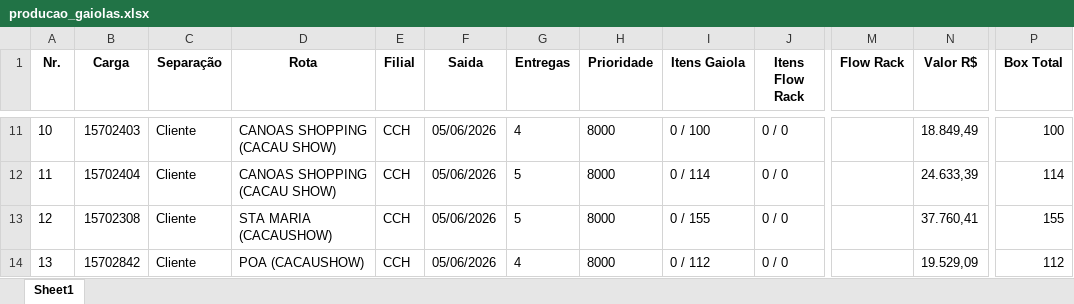
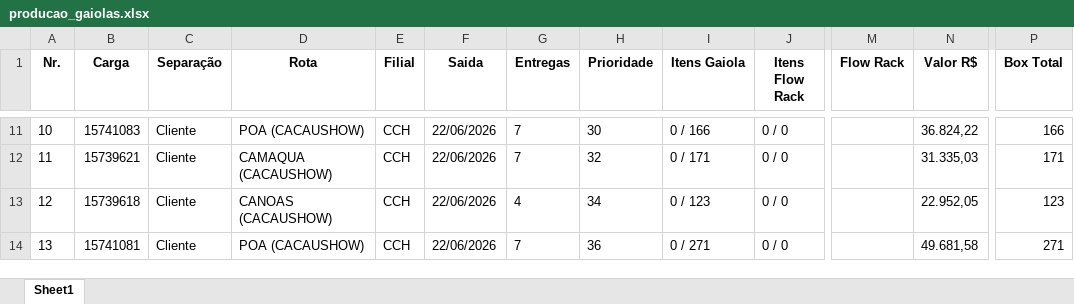
Before and after one commit to Mainardi-ads/dashboard-acompanhamento-carga, an Excel workbook: producao_gaiolas.xlsx, sheet Sheet1, drawn as a sheet; only a part is shown, gaps mark what is left out; values as stored, in another font and other column widths than the file's, no borders; the diff covers the shown part only; the diff names each change by its address in the sheet, - before the commit and + after, or states it on an @@ line.

```diff
--- a/producao_gaiolas.xlsx (sheet Sheet1)
+++ b/producao_gaiolas.xlsx (sheet Sheet1)
-B11 (Carga): 15702403
+B11 (Carga): 15741083
-D11 (Rota): CANOAS SHOPPING (CACAU SHOW)
+D11 (Rota): POA (CACAUSHOW)
-F11:F14 (Saida): 05/06/2026
+F11:F14 (Saida): 22/06/2026
-G11 (Entregas): 4
+G11 (Entregas): 7
-H11 (Prioridade): 8000
+H11 (Prioridade): 30
-I11 (Itens Gaiola): 0 / 100
+I11 (Itens Gaiola): 0 / 166
-N11 (Valor R$): 18.849,49
+N11 (Valor R$): 36.824,22
-P11 (Box Total): 100
+P11 (Box Total): 166
-B12 (Carga): 15702404
+B12 (Carga): 15739621
-D12 (Rota): CANOAS SHOPPING (CACAU SHOW)
+D12 (Rota): CAMAQUA (CACAUSHOW)
-G12 (Entregas): 5
+G12 (Entregas): 7
-H12 (Prioridade): 8000
+H12 (Prioridade): 32
-I12 (Itens Gaiola): 0 / 114
+I12 (Itens Gaiola): 0 / 171
-N12 (Valor R$): 24.633,39
+N12 (Valor R$): 31.335,03
-P12 (Box Total): 114
+P12 (Box Total): 171
-B13 (Carga): 15702308
+B13 (Carga): 15739618
-D13 (Rota): STA MARIA (CACAUSHOW)
+D13 (Rota): CANOAS (CACAUSHOW)
-G13 (Entregas): 5
+G13 (Entregas): 4
-H13 (Prioridade): 8000
+H13 (Prioridade): 34
-I13 (Itens Gaiola): 0 / 155
+I13 (Itens Gaiola): 0 / 123
-N13 (Valor R$): 37.760,41
+N13 (Valor R$): 22.952,05
-P13 (Box Total): 155
+P13 (Box Total): 123
-B14 (Carga): 15702842
+B14 (Carga): 15741081
-G14 (Entregas): 4
+G14 (Entregas): 7
-H14 (Prioridade): 8000
+H14 (Prioridade): 36
-I14 (Itens Gaiola): 0 / 112
+I14 (Itens Gaiola): 0 / 271
-N14 (Valor R$): 19.529,09
+N14 (Valor R$): 49.681,58
-P14 (Box Total): 112
+P14 (Box Total): 271
```
Also changed, not shown: 3 added rows, 2 removed rows, 118 edited cells and row numbers in column A elsewhere in this sheet, 2 other files.
